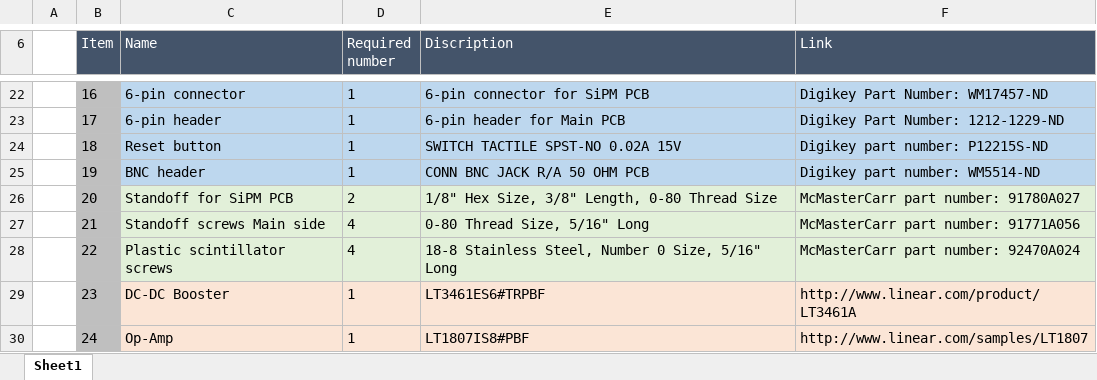
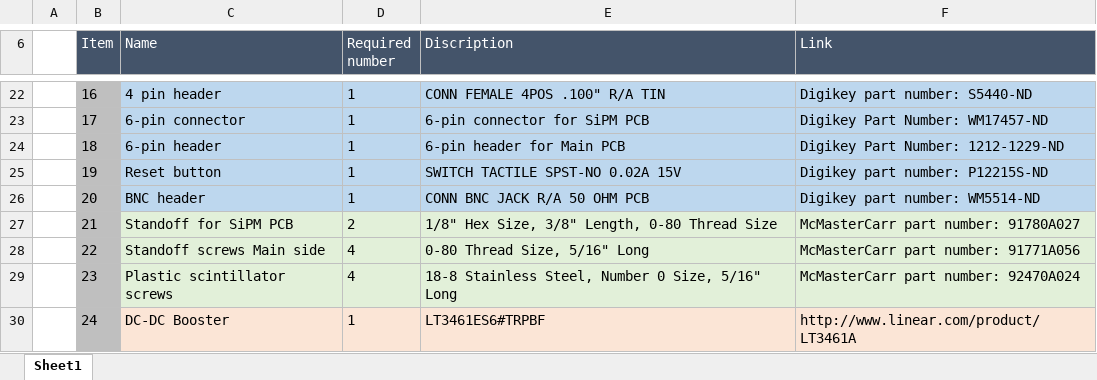
Before and after one commit to spenceraxani/CosmicWatch-Desktop-Muon-Detector, an Excel workbook: Purchasing_List.xlsx, sheet Sheet1, drawn as a sheet; only a part is shown, gaps mark what is left out; values as stored, in another font and other column widths than the file's, no borders; the diff covers the shown part only; the diff names each change by its address in the sheet, - before the commit and + after, or states it on an @@ line.

```diff
--- a/Purchasing_List.xlsx (sheet Sheet1)
+++ b/Purchasing_List.xlsx (sheet Sheet1)
-C22 (Name): 6-pin connector
+C22 (Name): 4 pin header
-E22 (Discription): 6-pin connector for SiPM PCB
+E22 (Discription): CONN FEMALE 4POS .100" R/A TIN
-F22 (Link): Digikey Part Number: WM17457-ND
+F22 (Link): Digikey part number: S5440-ND
-C23 (Name): 6-pin header
+C23 (Name): 6-pin connector
-E23 (Discription): 6-pin header for Main PCB
+E23 (Discription): 6-pin connector for SiPM PCB
-F23 (Link): Digikey Part Number: 1212-1229-ND
+F23 (Link): Digikey Part Number: WM17457-ND
-C24 (Name): Reset button
+C24 (Name): 6-pin header
-E24 (Discription): SWITCH TACTILE SPST-NO 0.02A 15V
+E24 (Discription): 6-pin header for Main PCB
-F24 (Link): Digikey part number: P12215S-ND
+F24 (Link): Digikey Part Number: 1212-1229-ND
-C25 (Name): BNC header
+C25 (Name): Reset button
-E25 (Discription): CONN BNC JACK R/A 50 OHM PCB
+E25 (Discription): SWITCH TACTILE SPST-NO 0.02A 15V
-F25 (Link): Digikey part number: WM5514-ND
+F25 (Link): Digikey part number: P12215S-ND
-C26 (Name): Standoff for SiPM PCB
+C26 (Name): BNC header
-C26:F26 fill: #E2F0D9
+C26:F26 fill: #BDD7EE
-D26 (Required number): 2
+D26 (Required number): 1
-E26 (Discription): 1/8" Hex Size, 3/8" Length, 0-80 Thread Size
+E26 (Discription): CONN BNC JACK R/A 50 OHM PCB
-F26 (Link): McMasterCarr part number: 91780A027
+F26 (Link): Digikey part number: WM5514-ND
-C27 (Name): Standoff screws Main side
+C27 (Name): Standoff for SiPM PCB
-D27 (Required number): 4
+D27 (Required number): 2
-E27 (Discription): 0-80 Thread Size, 5/16" Long
+E27 (Discription): 1/8" Hex Size, 3/8" Length, 0-80 Thread Size
-F27 (Link): McMasterCarr part number: 91771A056
+F27 (Link): McMasterCarr part number: 91780A027
-C28 (Name): Plastic scintillator screws
+C28 (Name): Standoff screws Main side
-E28 (Discription): 18-8 Stainless Steel, Number 0 Size, 5/16" Long
+E28 (Discription): 0-80 Thread Size, 5/16" Long
-F28 (Link): McMasterCarr part number: 92470A024
+F28 (Link): McMasterCarr part number: 91771A056
-C29 (Name): DC-DC Booster
+C29 (Name): Plastic scintillator screws
-C29:F29 fill: #FBE5D6
+C29:F29 fill: #E2F0D9
-D29 (Required number): 1
+D29 (Required number): 4
-E29 (Discription): LT3461ES6#TRPBF
+E29 (Discription): 18-8 Stainless Steel, Number 0 Size, 5/16" Long
-F29 (Link): http://www.linear.com/product/LT3461A
+F29 (Link): McMasterCarr part number: 92470A024
-C30 (Name): Op-Amp
+C30 (Name): DC-DC Booster
-E30 (Discription): LT1807IS8#PBF
+E30 (Discription): LT3461ES6#TRPBF
-F30 (Link): http://www.linear.com/samples/LT1807
+F30 (Link): http://www.linear.com/product/LT3461A
```
Also changed, not shown: 1 added row, 78 edited cells and cell formats elsewhere in this sheet, PCB_Files/SMT_reference.xlsx.
